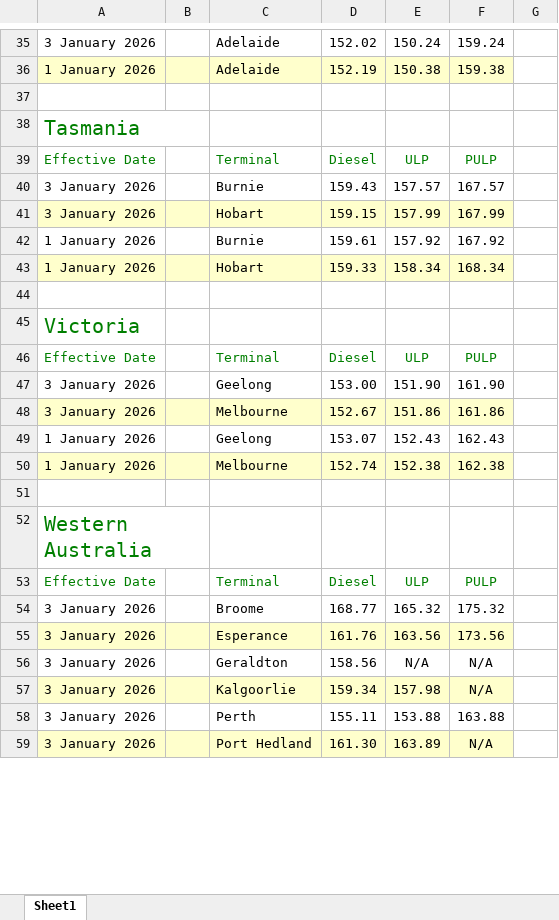
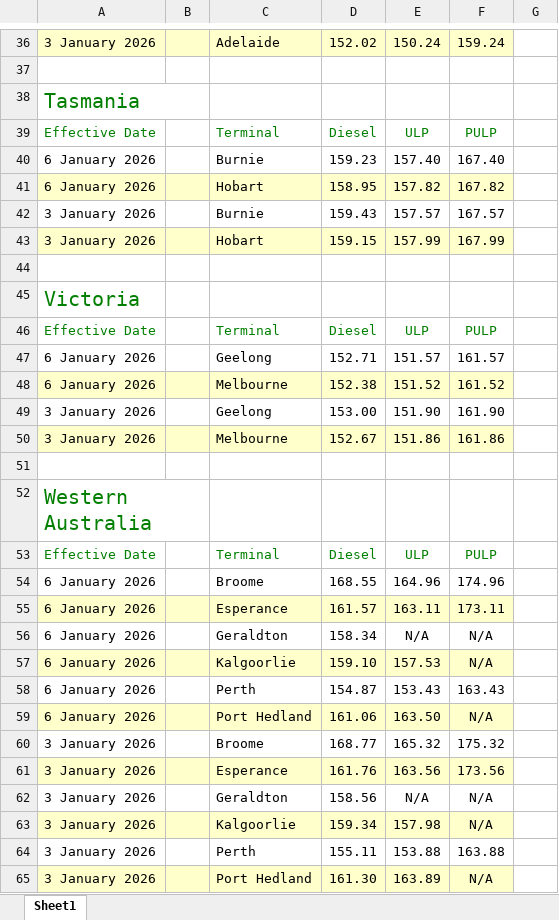
Before and after one commit to nwbort/tgp-bp, an Excel workbook: bp.com-content-dam-bp-country-sites-en_au-australia-home-products-services-pricing-tgp-excel.xlsx, sheet Sheet1, drawn as a sheet; only a part is shown, gaps mark what is left out; values as stored, in another font and other column widths than the file's, no borders; removed rows and columns are numbered as before the commit, all else as after; the diff covers the shown part only; the diff names each change by its address in the sheet, - before the commit and + after, or states it on an @@ line.

```diff
--- a/bp.com-content-dam-bp-country-sites-en_au-australia-home-products-services-pricing-tgp-excel.xlsx (sheet Sheet1)
+++ b/bp.com-content-dam-bp-country-sites-en_au-australia-home-products-services-pricing-tgp-excel.xlsx (sheet Sheet1)
-A36:F36 fill: none
+A36:F36 fill: #FFFFCC
-row 36: 1 January 2026 |  | Adelaide | 152.19 | 150.38 | 159.38
+row 40: 6 January 2026 |  | Burnie | 159.23 | 157.40 | 167.40
+row 41: 6 January 2026 |  | Hobart | 158.95 | 157.82 | 167.82
-row 42: 1 January 2026 |  | Burnie | 159.61 | 157.92 | 167.92
-row 43: 1 January 2026 |  | Hobart | 159.33 | 158.34 | 168.34
+row 47: 6 January 2026 |  | Geelong | 152.71 | 151.57 | 161.57
+row 48: 6 January 2026 |  | Melbourne | 152.38 | 151.52 | 161.52
-row 49: 1 January 2026 |  | Geelong | 153.07 | 152.43 | 162.43
-row 50: 1 January 2026 |  | Melbourne | 152.74 | 152.38 | 162.38
+row 54: 6 January 2026 |  | Broome | 168.55 | 164.96 | 174.96
+row 55: 6 January 2026 |  | Esperance | 161.57 | 163.11 | 173.11
+row 56: 6 January 2026 |  | Geraldton | 158.34 | N/A | N/A
+row 57: 6 January 2026 |  | Kalgoorlie | 159.10 | 157.53 | N/A
+row 58: 6 January 2026 |  | Perth | 154.87 | 153.43 | 163.43
+row 59: 6 January 2026 |  | Port Hedland | 161.06 | 163.50 | N/A
```
Also changed, not shown: 10 added rows, 15 removed rows and cell formats elsewhere in this sheet, 3 other files.
